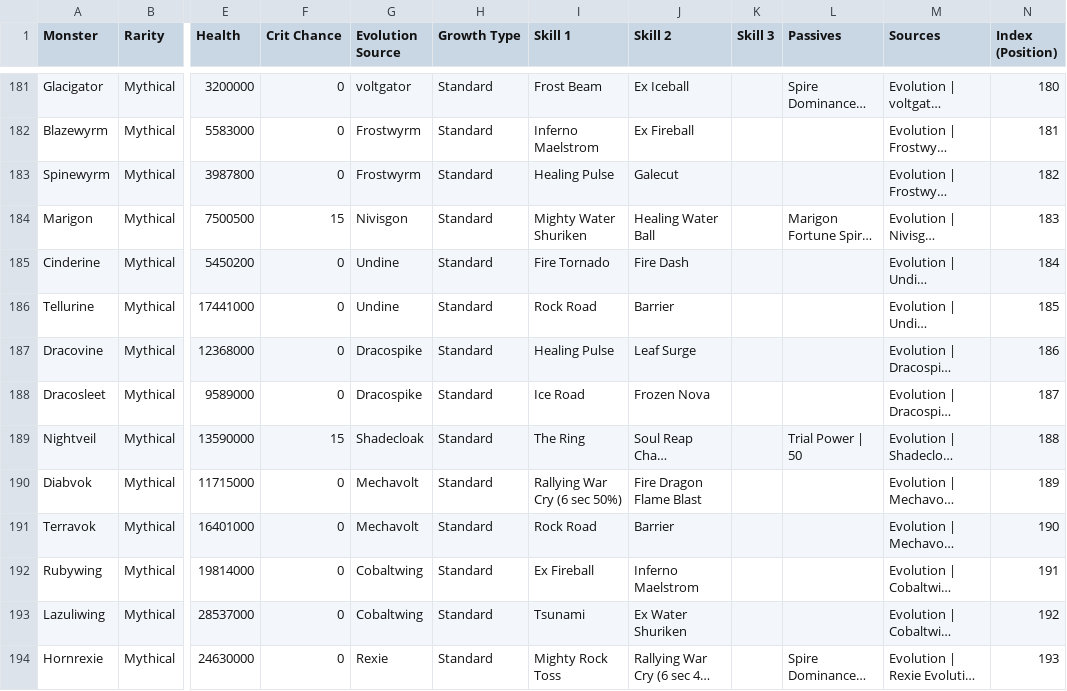
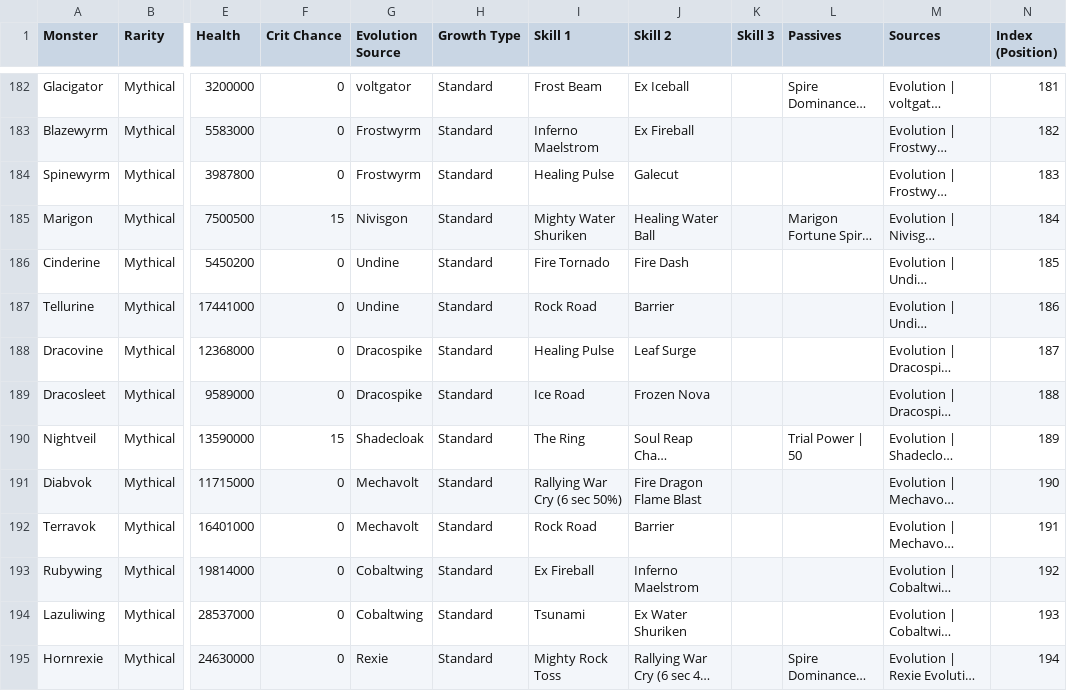
Before and after one commit to jjeastside/catch-a-monster-labs, a CSV file: app/data-source/monsters.csv, drawn as a sheet; only a part is shown, gaps mark what is left out; long unchanged cells end in …; addresses are those after the commit; the diff covers the shown part only; the diff names each change by its address in the sheet, - before the commit and + after, or states it on an @@ line.

```diff
--- a/app/data-source/monsters.csv
+++ b/app/data-source/monsters.csv
-N182 (Index (Position)): 180
+N182 (Index (Position)): 181
-N183 (Index (Position)): 181
+N183 (Index (Position)): 182
-N184 (Index (Position)): 182
+N184 (Index (Position)): 183
-N185 (Index (Position)): 183
+N185 (Index (Position)): 184
-N186 (Index (Position)): 184
+N186 (Index (Position)): 185
-N187 (Index (Position)): 185
+N187 (Index (Position)): 186
-N188 (Index (Position)): 186
+N188 (Index (Position)): 187
-N189 (Index (Position)): 187
+N189 (Index (Position)): 188
-N190 (Index (Position)): 188
+N190 (Index (Position)): 189
-N191 (Index (Position)): 189
+N191 (Index (Position)): 190
-N192 (Index (Position)): 190
+N192 (Index (Position)): 191
-N193 (Index (Position)): 191
+N193 (Index (Position)): 192
-N194 (Index (Position)): 192
+N194 (Index (Position)): 193
-N195 (Index (Position)): 193
+N195 (Index (Position)): 194
```
Also changed, not shown: 4 added rows and 81 edited cells elsewhere in this file, app/data-source/traits.csv, 38 other files.
